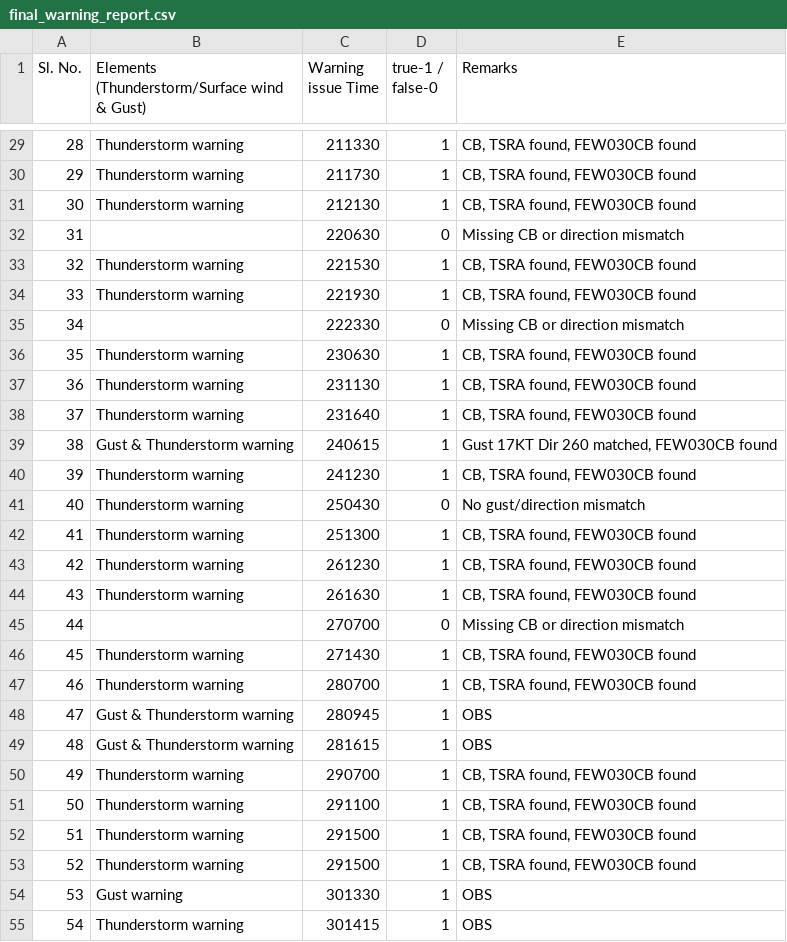
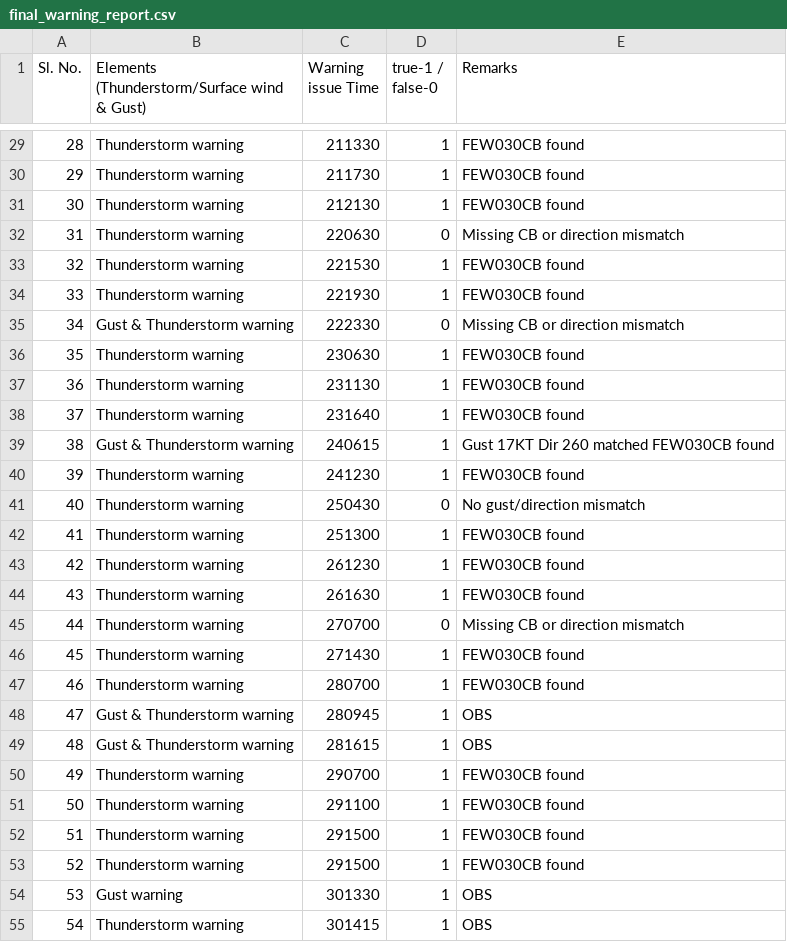
Before and after one commit to MahiS07/Aerodrome_Warning, a CSV file: Aerodrome_warning/final_warning_report.csv, drawn as a sheet; only a part is shown, gaps mark what is left out; the diff covers the shown part only.

```diff
--- a/Aerodrome_warning/final_warning_report.csv
+++ b/Aerodrome_warning/final_warning_report.csv
@@ -29,26 +29,26 @@ Sl. No.,Elements (Thunderstorm/Surface wind & Gust),Warning issue Time,true-1 /
-28,Thunderstorm warning,211330,1,"CB, TSRA found, FEW030CB found"
-29,Thunderstorm warning,211730,1,"CB, TSRA found, FEW030CB found"
-30,Thunderstorm warning,212130,1,"CB, TSRA found, FEW030CB found"
-31,,220630,0,Missing CB or direction mismatch
-32,Thunderstorm warning,221530,1,"CB, TSRA found, FEW030CB found"
-33,Thunderstorm warning,221930,1,"CB, TSRA found, FEW030CB found"
-34,,222330,0,Missing CB or direction mismatch
-35,Thunderstorm warning,230630,1,"CB, TSRA found, FEW030CB found"
-36,Thunderstorm warning,231130,1,"CB, TSRA found, FEW030CB found"
-37,Thunderstorm warning,231640,1,"CB, TSRA found, FEW030CB found"
-38,Gust & Thunderstorm warning,240615,1,"Gust 17KT Dir 260 matched, FEW030CB found"
-39,Thunderstorm warning,241230,1,"CB, TSRA found, FEW030CB found"
+28,Thunderstorm warning,211330,1, FEW030CB found
+29,Thunderstorm warning,211730,1, FEW030CB found
+30,Thunderstorm warning,212130,1, FEW030CB found
+31,Thunderstorm warning,220630,0,Missing CB or direction mismatch
+32,Thunderstorm warning,221530,1, FEW030CB found
+33,Thunderstorm warning,221930,1, FEW030CB found
+34,Gust & Thunderstorm warning,222330,0,Missing CB or direction mismatch
+35,Thunderstorm warning,230630,1, FEW030CB found
+36,Thunderstorm warning,231130,1, FEW030CB found
+37,Thunderstorm warning,231640,1, FEW030CB found
+38,Gust & Thunderstorm warning,240615,1,Gust 17KT Dir 260 matched FEW030CB found
+39,Thunderstorm warning,241230,1, FEW030CB found
 40,Thunderstorm warning,250430,0,No gust/direction mismatch
-41,Thunderstorm warning,251300,1,"CB, TSRA found, FEW030CB found"
-42,Thunderstorm warning,261230,1,"CB, TSRA found, FEW030CB found"
-43,Thunderstorm warning,261630,1,"CB, TSRA found, FEW030CB found"
-44,,270700,0,Missing CB or direction mismatch
-45,Thunderstorm warning,271430,1,"CB, TSRA found, FEW030CB found"
-46,Thunderstorm warning,280700,1,"CB, TSRA found, FEW030CB found"
+41,Thunderstorm warning,251300,1, FEW030CB found
+42,Thunderstorm warning,261230,1, FEW030CB found
+43,Thunderstorm warning,261630,1, FEW030CB found
+44,Thunderstorm warning,270700,0,Missing CB or direction mismatch
+45,Thunderstorm warning,271430,1, FEW030CB found
+46,Thunderstorm warning,280700,1, FEW030CB found
 47,Gust & Thunderstorm warning,280945,1,OBS
 48,Gust & Thunderstorm warning,281615,1,OBS
-49,Thunderstorm warning,290700,1,"CB, TSRA found, FEW030CB found"
-50,Thunderstorm warning,291100,1,"CB, TSRA found, FEW030CB found"
-51,Thunderstorm warning,291500,1,"CB, TSRA found, FEW030CB found"
-52,Thunderstorm warning,291500,1,"CB, TSRA found, FEW030CB found"
+49,Thunderstorm warning,290700,1, FEW030CB found
+50,Thunderstorm warning,291100,1, FEW030CB found
+51,Thunderstorm warning,291500,1, FEW030CB found
+52,Thunderstorm warning,291500,1, FEW030CB found
 53,Gust warning,301330,1,OBS
```
Also changed, not shown: 14 edited cells elsewhere in this file, 1 other file.
